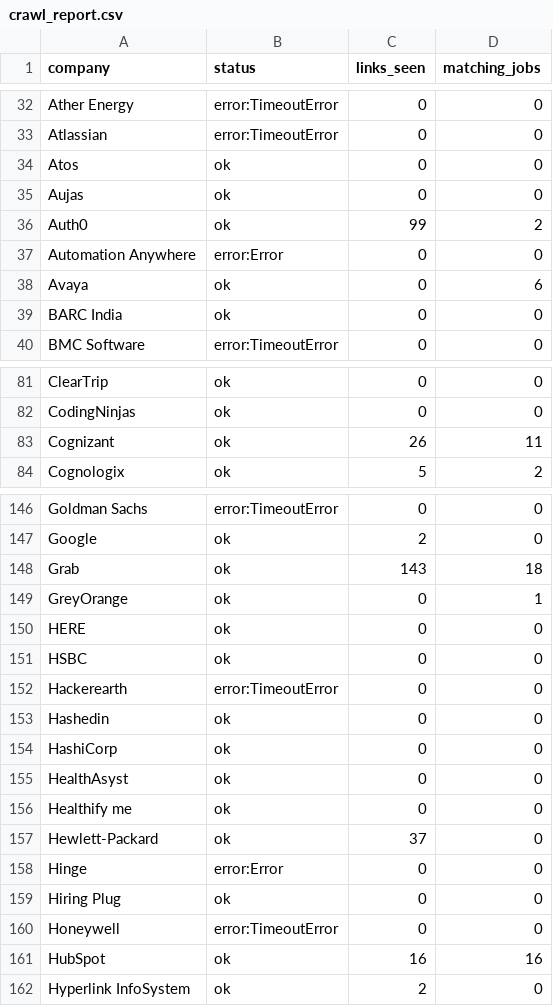
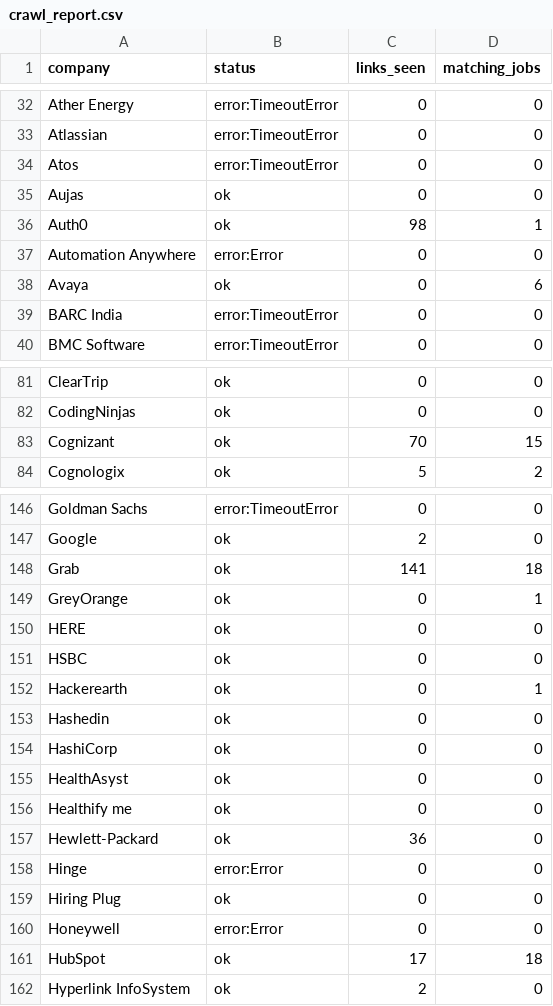
Before and after one commit to goodchai0/bot, a CSV file: crawl_report.csv, drawn as a sheet; only a part is shown, gaps mark what is left out; the diff covers the shown part only.

```diff
--- a/crawl_report.csv
+++ b/crawl_report.csv
@@ -33,8 +33,8 @@ Ather Energy,error:TimeoutError,0,0
 Atlassian,error:TimeoutError,0,0
-Atos,ok,0,0
+Atos,error:TimeoutError,0,0
 Aujas,ok,0,0
-Auth0,ok,99,2
+Auth0,ok,98,1
 Automation Anywhere,error:Error,0,0
 Avaya,ok,0,6
-BARC India,ok,0,0
+BARC India,error:TimeoutError,0,0
 BMC Software,error:TimeoutError,0,0
@@ -82,3 +82,3 @@ ClearTrip,ok,0,0
 CodingNinjas,ok,0,0
-Cognizant,ok,26,11
+Cognizant,ok,70,15
 Cognologix,ok,5,2
@@ -147,3 +147,3 @@ Goldman Sachs,error:TimeoutError,0,0
 Google,ok,2,0
-Grab,ok,143,18
+Grab,ok,141,18
 GreyOrange,ok,0,1
@@ -151,3 +151,3 @@ HERE,ok,0,0
 HSBC,ok,0,0
-Hackerearth,error:TimeoutError,0,0
+Hackerearth,ok,0,1
 Hashedin,ok,0,0
@@ -156,7 +156,7 @@ HealthAsyst,ok,0,0
 Healthify me,ok,0,0
-Hewlett-Packard,ok,37,0
+Hewlett-Packard,ok,36,0
 Hinge,error:Error,0,0
 Hiring Plug,ok,0,0
-Honeywell,error:TimeoutError,0,0
-HubSpot,ok,16,16
+Honeywell,error:Error,0,0
+HubSpot,ok,17,18
 Hyperlink InfoSystem,ok,2,0
```
Also changed, not shown: 41 edited cells elsewhere in this file, new_jobs.csv, 6 other files.
